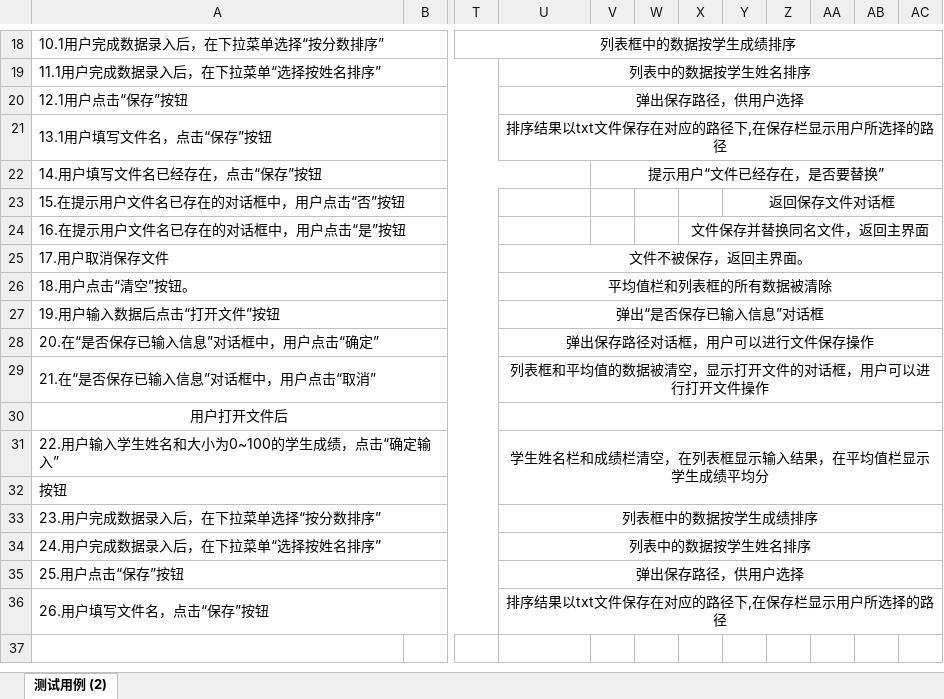
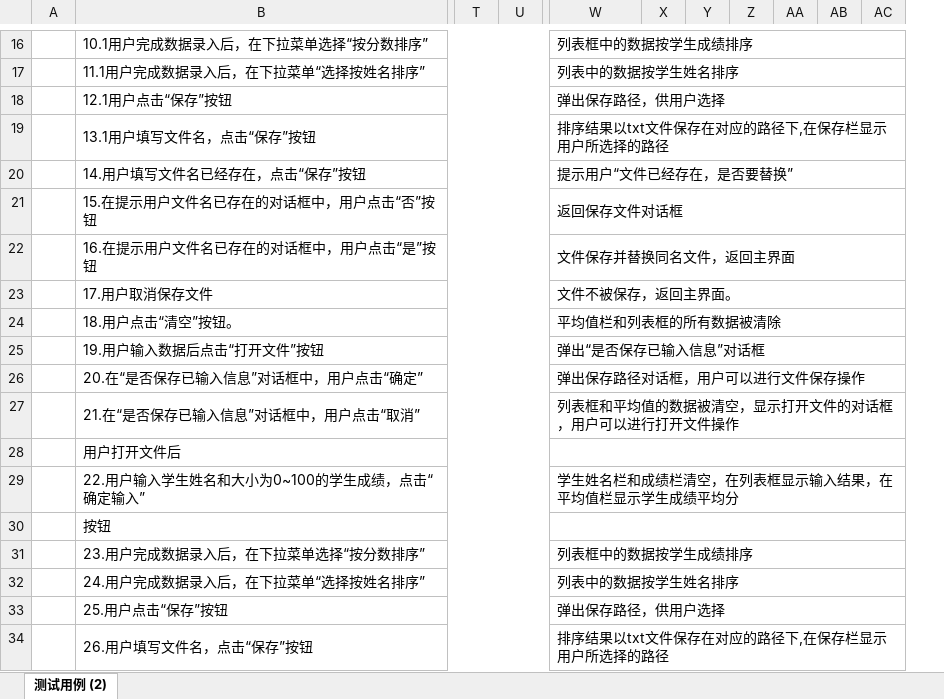
Before and after one commit to JiNanCVT/Exercise, an Excel workbook: StudentsProject/WWWProject/04Test/测试用例列表.xlsx, sheet 测试用例 (2), drawn as a sheet; only a part is shown, gaps mark what is left out; values as stored, in another font and other column widths than the file's, no borders; removed rows and columns are numbered as before the commit, all else as after; the diff covers the shown part only; the diff names each change by its address in the sheet, - before the commit and + after, or states it on an @@ line.

```diff
--- a/StudentsProject/WWWProject/04Test/测试用例列表.xlsx (sheet 测试用例 (2))
+++ b/StudentsProject/WWWProject/04Test/测试用例列表.xlsx (sheet 测试用例 (2))
+column A, empty
-column B, empty
+column U, empty
-column V, row 22: 提示用户“文件已经存在，是否要替换”
-column W, empty
-A18:S18 merged
+B16:V16 merged
-T16: 列表框中的数据按学生成绩排序
+T16: (empty)
-T18:AO18 merged
-W16: (empty)
+W16: 列表框中的数据按学生成绩排序
+W16:AO16 merged
-W17:W19 alignment: center
+W17:W19 alignment: left
-A22:U22 merged
+B20:V20 merged
-W20: (empty)
+W20: 提示用户“文件已经存在，是否要替换”
+W20:AO20 merged
-W21: (empty)
+W21: 返回保存文件对话框
+W21:AO21 merged
-Y21: 返回保存文件对话框
+Y21: (empty)
-Y23:AO23 merged
-W22: (empty)
+W22: 文件保存并替换同名文件，返回主界面
+W22:AO22 merged
-X22: 文件保存并替换同名文件，返回主界面
+X22: (empty)
-X24:AO24 merged
-W23:W27 alignment: center
+W23:W27 alignment: left
-B28 alignment: center
+B28 alignment: left
-W29 alignment: center
+W29 alignment: left
-U31:AO32 merged
+W29:AO29 merged
+W30:AO30 merged
-W31:W34 alignment: center
+W31:W34 alignment: left
```
Also changed, not shown: 2 removed rows, 1 added column, 7 edited cells, cell formats and merged cells elsewhere in this sheet.
